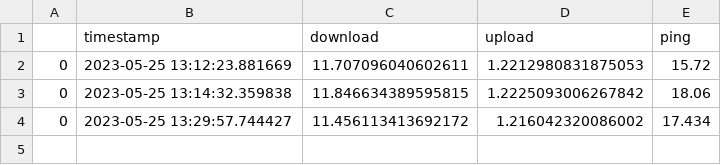
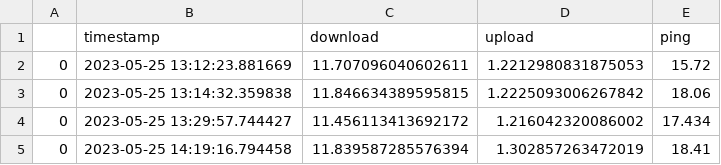
Before and after one commit to jrd3n/Speed_test_graph, a CSV file: static/speedtest.csv, drawn as a sheet; the diff names each change by its address in the sheet, - before the commit and + after, or states it on an @@ line.

```diff
--- a/static/speedtest.csv
+++ b/static/speedtest.csv
+row 5: 0 | 2023-05-25 14:19:16.794458 | 11.839587285576394 | 1.302857263472019 | 18.41
```
Also changed, not shown: 2 other files.
